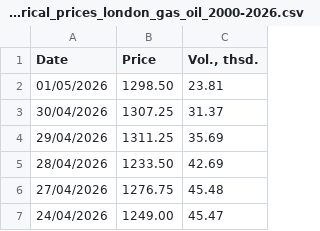
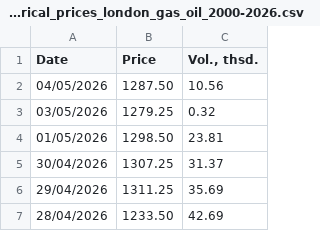
Before and after one commit to em-sig-git/investing-data-tracker-files, a CSV file: data/investing.com_historical_prices_london_gas_oil_2000-2026.csv, drawn as a sheet; only a part is shown; the shorter side is filled out with more unchanged rows; the diff names each change by its address in the sheet, - before the commit and + after, or states it on an @@ line.

```diff
--- a/data/investing.com_historical_prices_london_gas_oil_2000-2026.csv
+++ b/data/investing.com_historical_prices_london_gas_oil_2000-2026.csv
+row 2: 04/05/2026 | 1287.50 | 10.56
+row 3: 03/05/2026 | 1279.25 | 0.32
```
